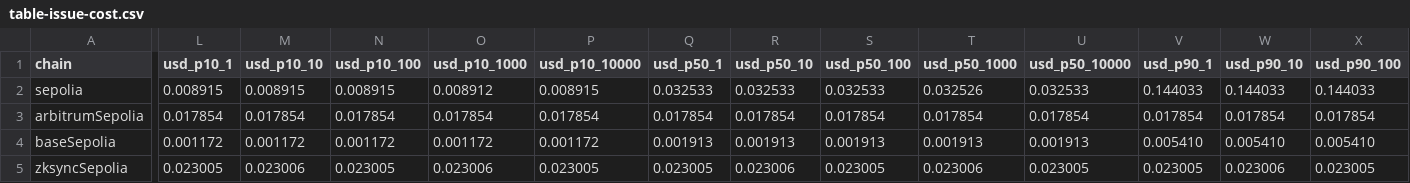
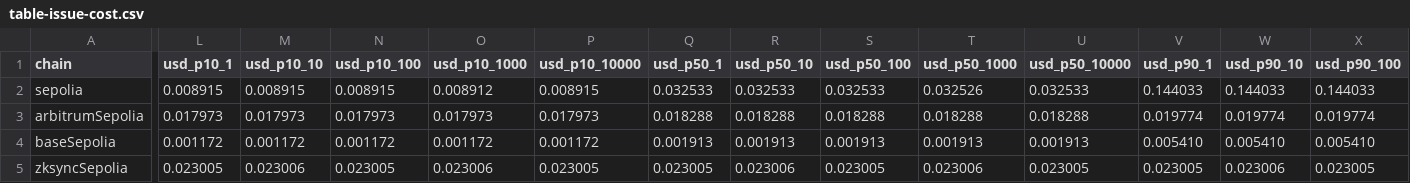
Before and after one commit to n-shcherbyna/univerify, a CSV file: docs/l2-benchmarks/data/table-issue-cost.csv, drawn as a sheet; only a part is shown, gaps mark what is left out; the diff covers the shown part only; the diff names each change by its address in the sheet, - before the commit and + after, or states it on an @@ line.

```diff
--- a/docs/l2-benchmarks/data/table-issue-cost.csv
+++ b/docs/l2-benchmarks/data/table-issue-cost.csv
-L3 (usd_p10_1): 0.017854
+L3 (usd_p10_1): 0.017973
-M3 (usd_p10_10): 0.017854
+M3 (usd_p10_10): 0.017973
-N3 (usd_p10_100): 0.017854
+N3 (usd_p10_100): 0.017973
-O3 (usd_p10_1000): 0.017854
+O3 (usd_p10_1000): 0.017973
-P3 (usd_p10_10000): 0.017854
+P3 (usd_p10_10000): 0.017973
-Q3 (usd_p50_1): 0.017854
+Q3 (usd_p50_1): 0.018288
-R3 (usd_p50_10): 0.017854
+R3 (usd_p50_10): 0.018288
-S3 (usd_p50_100): 0.017854
+S3 (usd_p50_100): 0.018288
-T3 (usd_p50_1000): 0.017854
+T3 (usd_p50_1000): 0.018288
-U3 (usd_p50_10000): 0.017854
+U3 (usd_p50_10000): 0.018288
-V3 (usd_p90_1): 0.017854
+V3 (usd_p90_1): 0.019774
-W3 (usd_p90_10): 0.017854
+W3 (usd_p90_10): 0.019774
-X3 (usd_p90_100): 0.017854
+X3 (usd_p90_100): 0.019774
```
Also changed, not shown: 2 edited cells elsewhere in this file, docs/l2-benchmarks/data/table-issue-per-diploma.csv, docs/l2-benchmarks/data/table-read-latency.csv, 6 other files.
